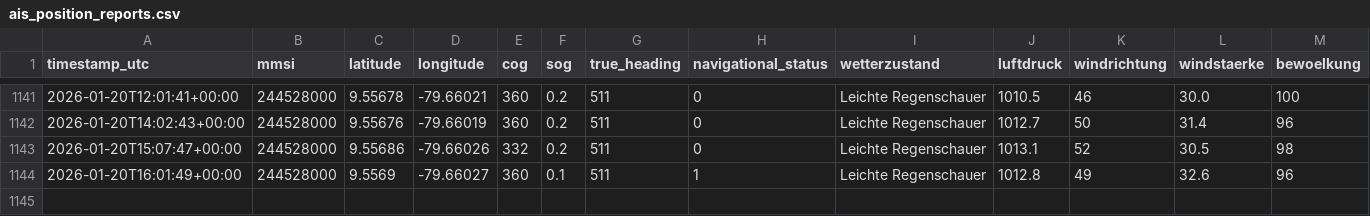
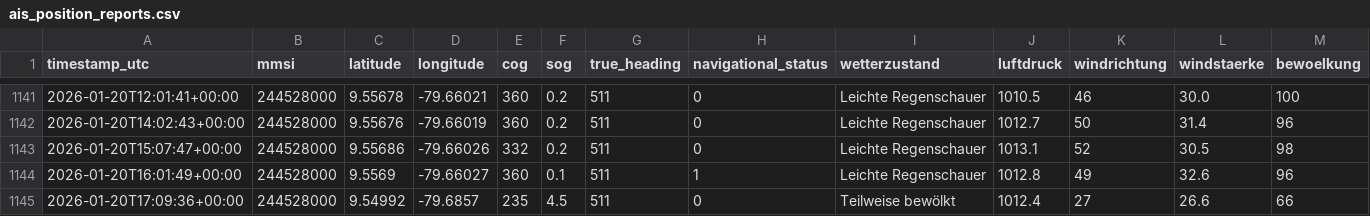
Before and after one commit to NauticHorizons/shiptracker, a CSV file: ais_position_reports.csv, drawn as a sheet; only a part is shown, gaps mark what is left out; rows hold the shown columns only; the diff names each change by its address in the sheet, - before the commit and + after, or states it on an @@ line.

```diff
--- a/ais_position_reports.csv
+++ b/ais_position_reports.csv
+row 1145: 2026-01-20T17:09:36+00:00 | 244528000 | 9.54992 | -79.6857 | 235 | 4.5 | 511 | 0 | Teilweise bewölkt | 1012.4 | 27 | 26.6 | 66
```
Also changed, not shown: 3 other files.
